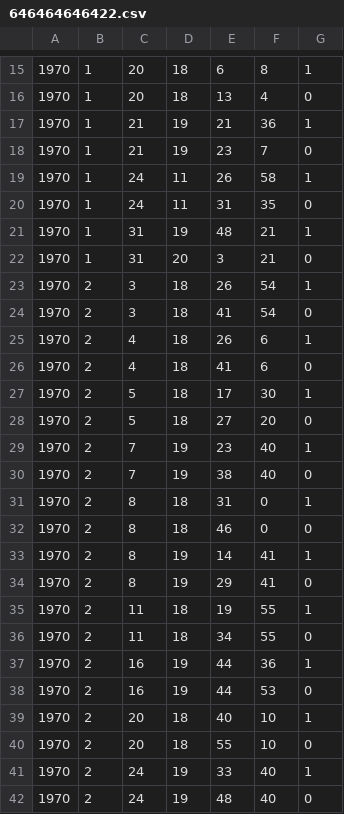
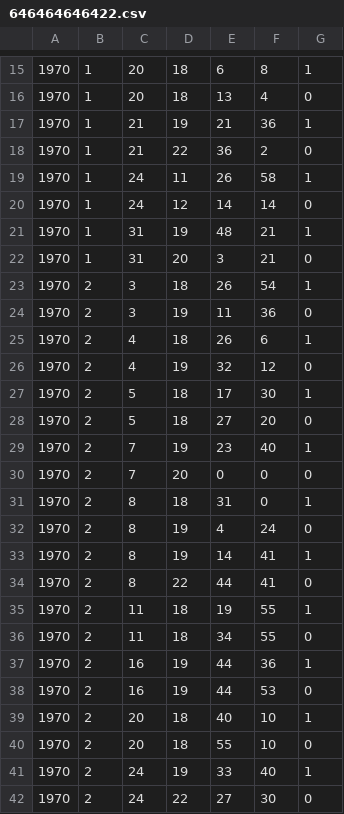
Before and after one commit to RileyBGrant/Network_Controller, a CSV file: logs/CSVs/646464646422.csv, drawn as a sheet; only a part is shown, gaps mark what is left out.

```diff
--- a/logs/CSVs/646464646422.csv
+++ b/logs/CSVs/646464646422.csv
@@ -17,5 +17,5 @@
 1970,1,21,19,21,36,1
-1970,1,21,19,23,7,0
+1970,1,21,22,36,2,0
 1970,1,24,11,26,58,1
-1970,1,24,11,31,35,0
+1970,1,24,12,14,14,0
 1970,1,31,19,48,21,1
@@ -23,5 +23,5 @@
 1970,2,3,18,26,54,1
-1970,2,3,18,41,54,0
+1970,2,3,19,11,36,0
 1970,2,4,18,26,6,1
-1970,2,4,18,41,6,0
+1970,2,4,19,32,12,0
 1970,2,5,18,17,30,1
@@ -29,7 +29,7 @@
 1970,2,7,19,23,40,1
-1970,2,7,19,38,40,0
+1970,2,7,20,0,0,0
 1970,2,8,18,31,0,1
-1970,2,8,18,46,0,0
+1970,2,8,19,4,24,0
 1970,2,8,19,14,41,1
-1970,2,8,19,29,41,0
+1970,2,8,22,44,41,0
 1970,2,11,18,19,55,1
@@ -41,2 +41,2 @@
 1970,2,24,19,33,40,1
-1970,2,24,19,48,40,0
+1970,2,24,22,27,30,0
```
Also changed, not shown: logs/CSVs/646464646423.csv, logs/CSVs/646464646424.csv, 10 other files.
